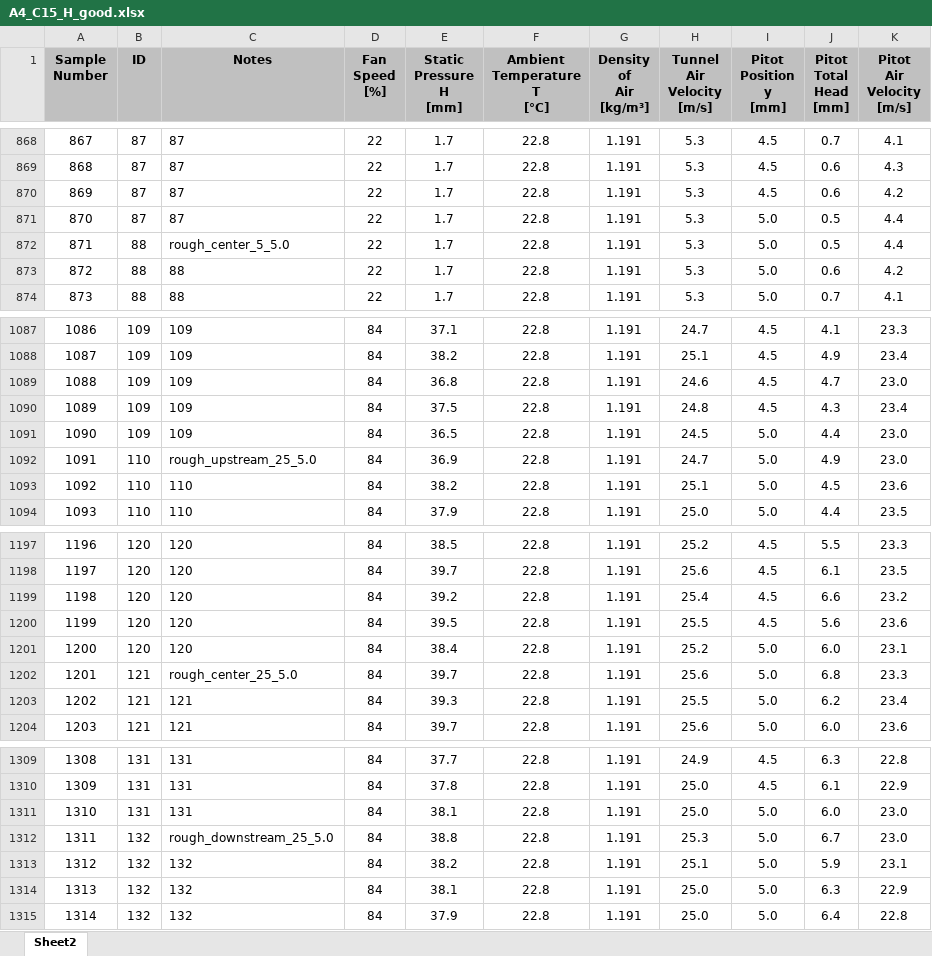
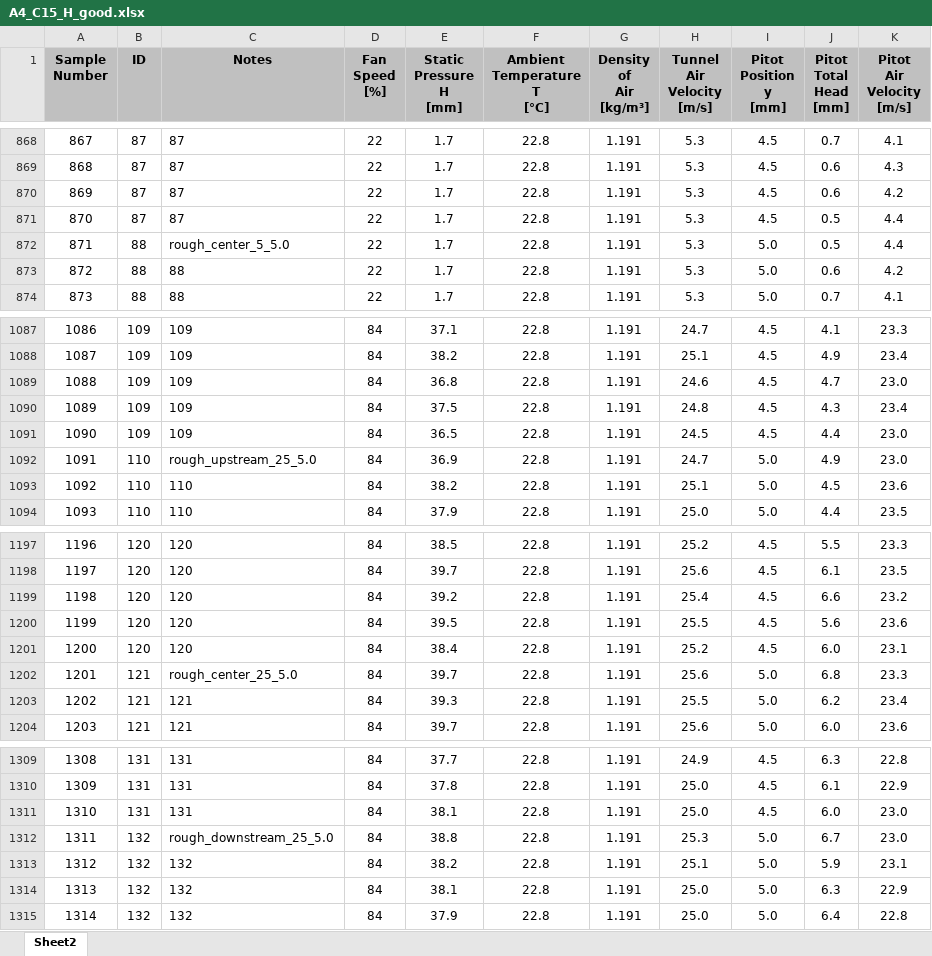
Before and after one commit to zCoCo/24321-A4, an Excel workbook: C15H/A4_C15_H_good.xlsx, sheet Sheet2, drawn as a sheet; only a part is shown, gaps mark what is left out; values as stored, in another font and other column widths than the file's, no borders; the diff covers the shown part only; the diff names each change by its address in the sheet, - before the commit and + after, or states it on an @@ line.

```diff
--- a/C15H/A4_C15_H_good.xlsx (sheet Sheet2)
+++ b/C15H/A4_C15_H_good.xlsx (sheet Sheet2)
-I871 (Pitot Position y [mm]): 5.0
+I871 (Pitot Position y [mm]): 4.5
-I1091 (Pitot Position y [mm]): 5.0
+I1091 (Pitot Position y [mm]): 4.5
-I1201 (Pitot Position y [mm]): 5.0
+I1201 (Pitot Position y [mm]): 4.5
-I1311 (Pitot Position y [mm]): 5.0
+I1311 (Pitot Position y [mm]): 4.5
```
Also changed, not shown: 5 edited cells elsewhere in this sheet, 4 other files.
